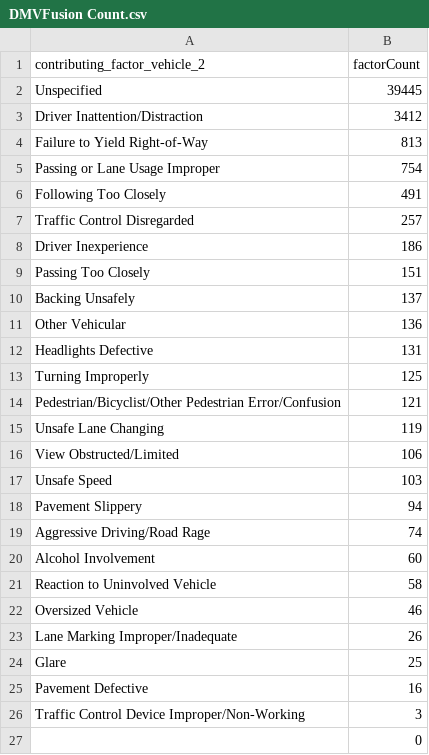
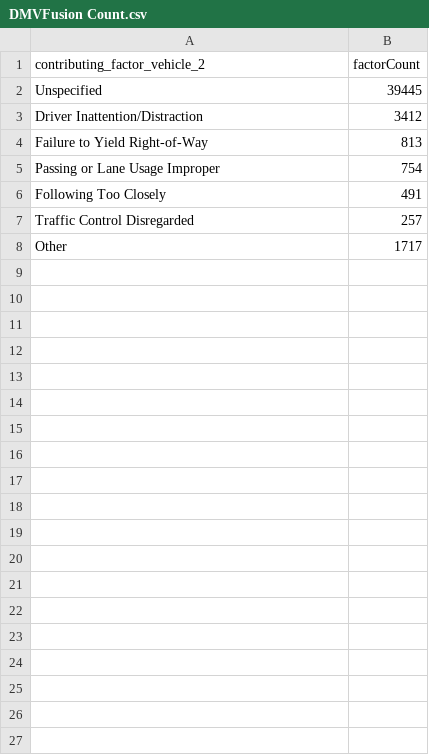
Before and after one commit to dudbas/Database-Visualization, a CSV file: DMVFusion Count.csv, drawn as a sheet; removed rows and columns are numbered as before the commit, all else as after; the diff names each change by its address in the sheet, - before the commit and + after, or states it on an @@ line.

Commit message:
Update DMVFusion Count.csv

```diff
--- a/DMVFusion Count.csv
+++ b/DMVFusion Count.csv
-row 8: Driver Inexperience | 186
-row 9: Passing Too Closely | 151
-row 10: Backing Unsafely | 137
-row 11: Other Vehicular | 136
-row 12: Headlights Defective | 131
-row 13: Turning Improperly | 125
-row 14: Pedestrian/Bicyclist/Other Pedestrian Error/Confusion | 121
-row 15: Unsafe Lane Changing | 119
-row 16: View Obstructed/Limited | 106
-row 17: Unsafe Speed | 103
-row 18: Pavement Slippery | 94
-row 19: Aggressive Driving/Road Rage | 74
-row 20: Alcohol Involvement | 60
-row 21: Reaction to Uninvolved Vehicle | 58
-row 22: Oversized Vehicle | 46
-row 23: Lane Marking Improper/Inadequate | 26
-row 24: Glare | 25
-row 25: Pavement Defective | 16
-row 26: Traffic Control Device Improper/Non-Working | 3
-row 27:  | 0
+row 8: Other | 1717
```
